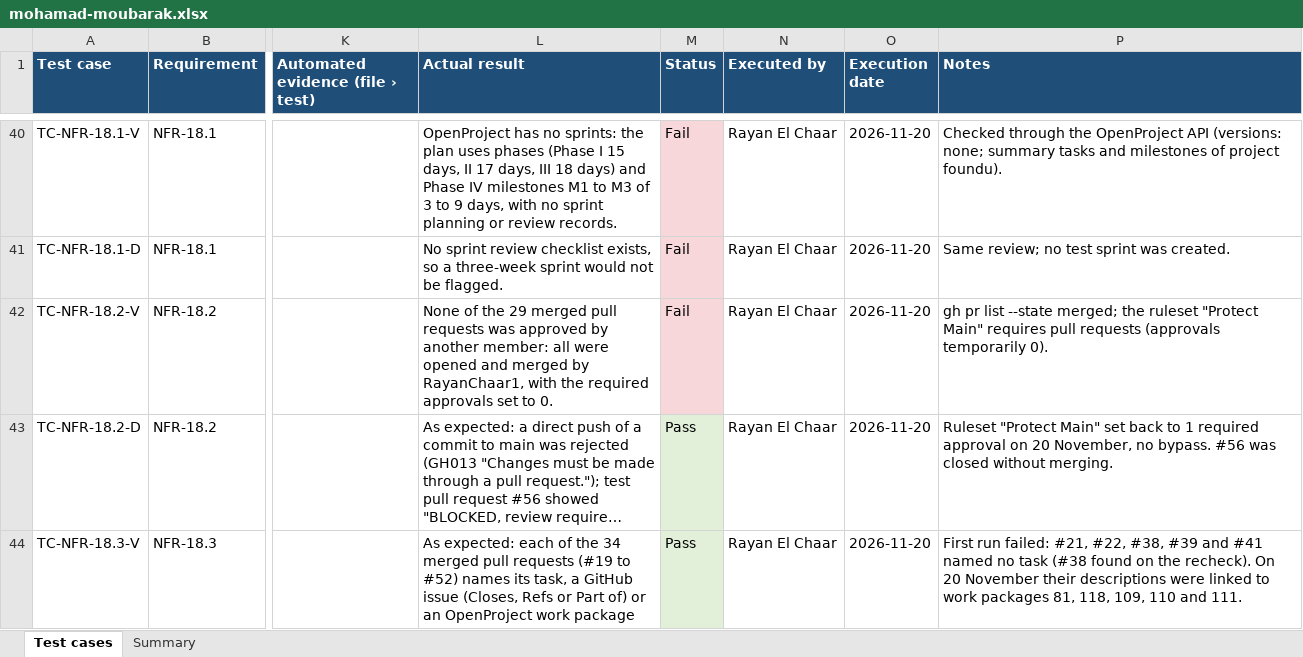
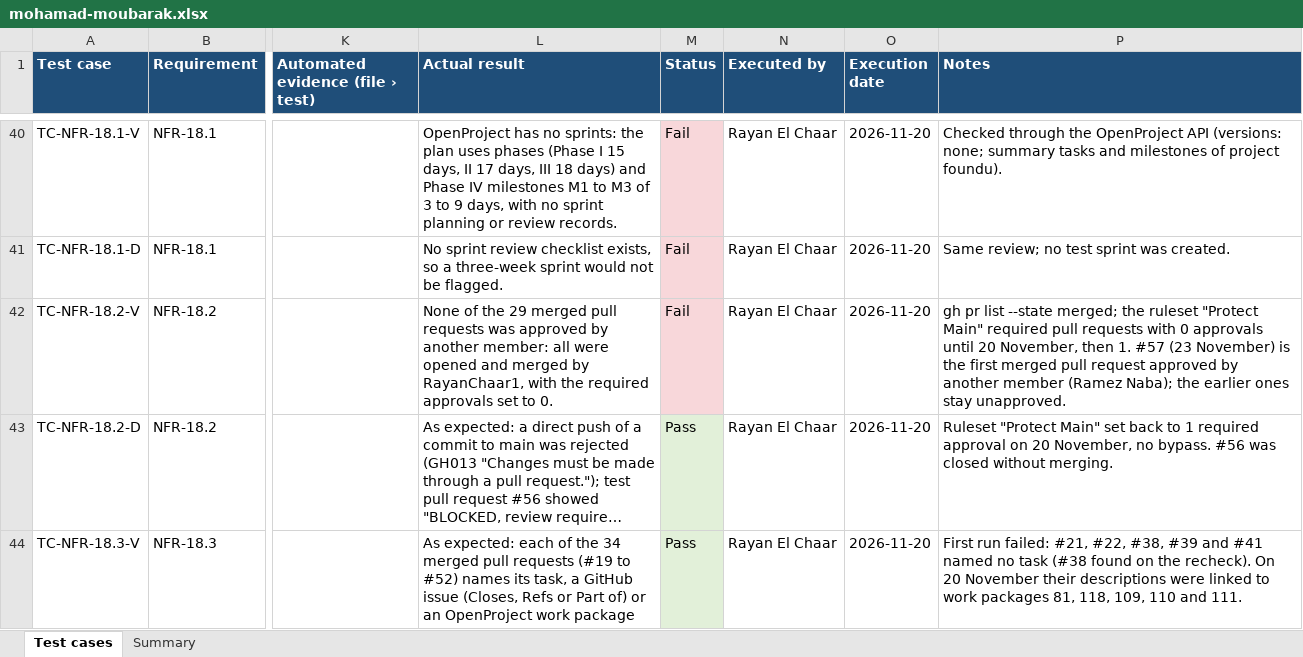
Before and after one commit to RayanChaar1/FoundU, an Excel workbook: docs/test-results/mohamad-moubarak.xlsx, sheet Test cases, drawn as a sheet; only a part is shown, gaps mark what is left out; long unchanged cells end in …; values as stored, in another font and other column widths than the file's, no borders; the diff names each change by its address in the sheet, - before the commit and + after, or states it on an @@ line.

```diff
--- a/docs/test-results/mohamad-moubarak.xlsx (sheet Test cases)
+++ b/docs/test-results/mohamad-moubarak.xlsx (sheet Test cases)
-P42 (Notes): …"Protect Main" requires pull requests (approvals temporarily 0).
+P42 (Notes): …"Protect Main" required pull requests with 0 approvals until 20 November, then 1. #57 (23 November) is the first merged pull request approved by another member (Ramez Naba); the earlier ones stay unapproved.
```
Also changed, not shown: docs/test-results/ramez-naba.xlsx, 1 other file.
